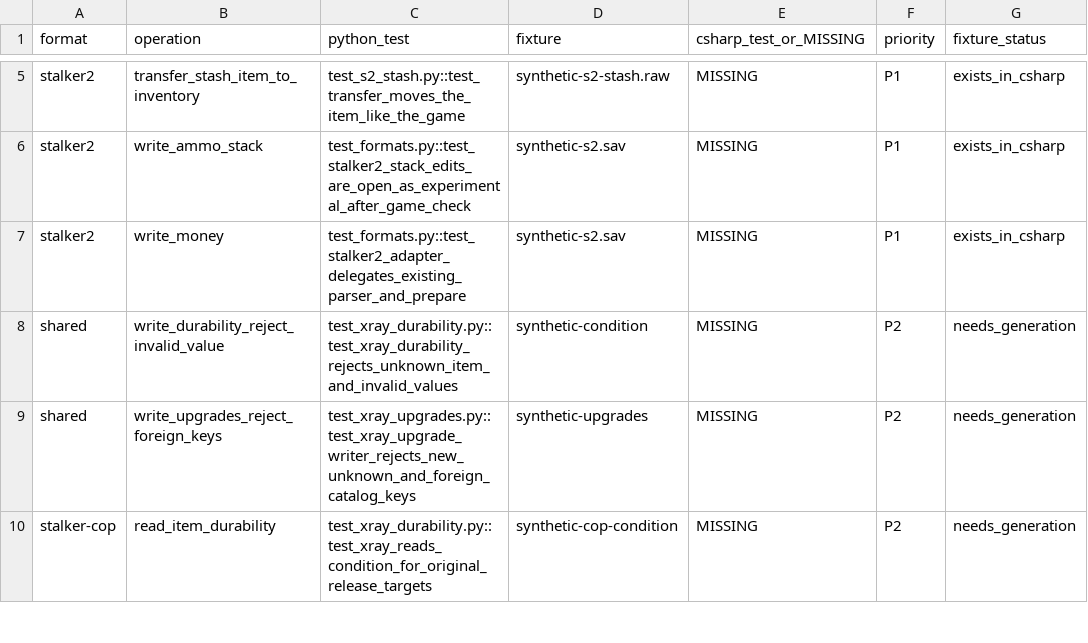
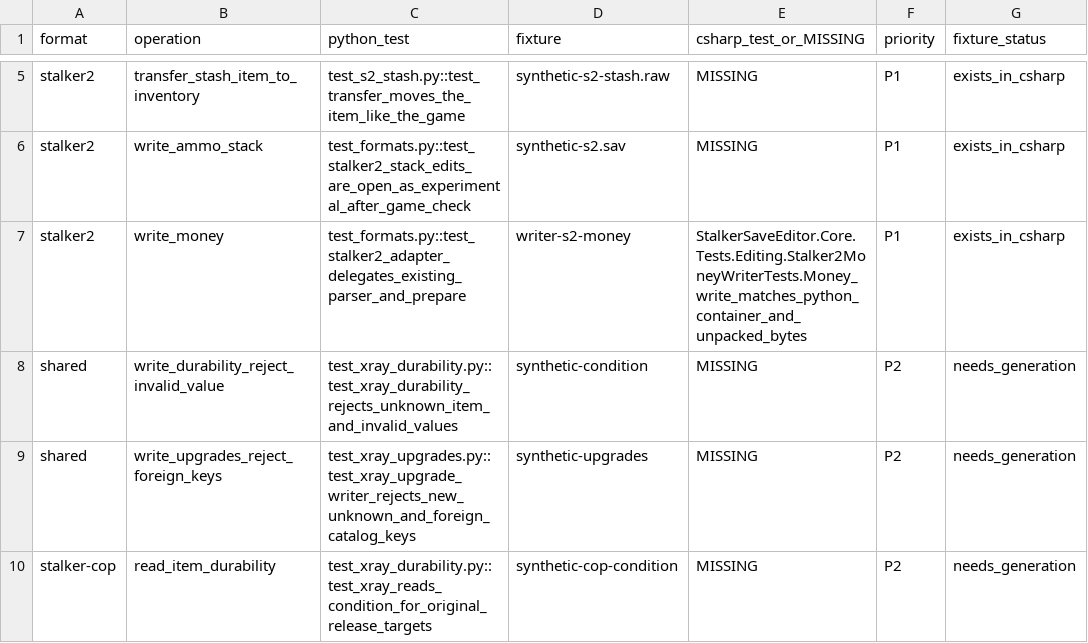
Before and after one commit to Dmitriy-DE/S.T.A.L.K.E.R.-Save-Editor, a CSV file: docs/PARITY.csv, drawn as a sheet; only a part is shown, gaps mark what is left out.

```diff
--- a/docs/PARITY.csv
+++ b/docs/PARITY.csv
@@ -6,3 +6,3 @@ stalker2,transfer_stash_item_to_inventory,test_s2_stash.py::test_transfer_moves_
 stalker2,write_ammo_stack,test_formats.py::test_stalker2_stack_edits_are_open_as_experimental_after_game_check,synthetic-s2.sav,MISSING,P1,exists_in_csharp
-stalker2,write_money,test_formats.py::test_stalker2_adapter_delegates_existing_parser_and_prepare,synthetic-s2.sav,MISSING,P1,exists_in_csharp
+stalker2,write_money,test_formats.py::test_stalker2_adapter_delegates_existing_parser_and_prepare,writer-s2-money,StalkerSaveEditor.Core.Tests.Editing.Stalker2MoneyWriterTests.Money_write_matches_python_container_and_unpacked_bytes,P1,exists_in_csharp
 shared,write_durability_reject_invalid_value,test_xray_durability.py::test_xray_durability_rejects_unknown_item_and_invalid_values,synthetic-condition,MISSING,P2,needs_generation
```
Also changed, not shown: 8 other files.
